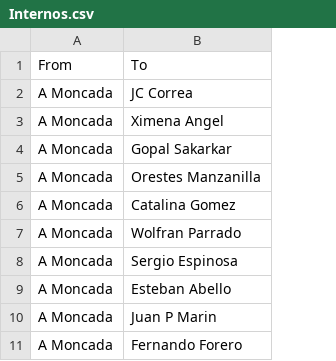
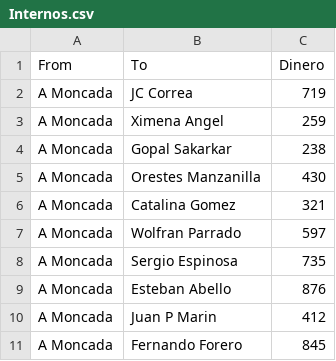
Before and after one commit to jcorrean/egonetwork-management-analytics, a CSV file: Internos.csv, drawn as a sheet; only a part is shown; the diff names each change by its address in the sheet, - before the commit and + after, or states it on an @@ line.

Commit message:
Update Internos.csv

```diff
--- a/Internos.csv
+++ b/Internos.csv
+column C (Dinero), rows 2-11: 719 | 259 | 238 | 430 | 321 | 597 | 735 | 876 | 412 | 845
```
